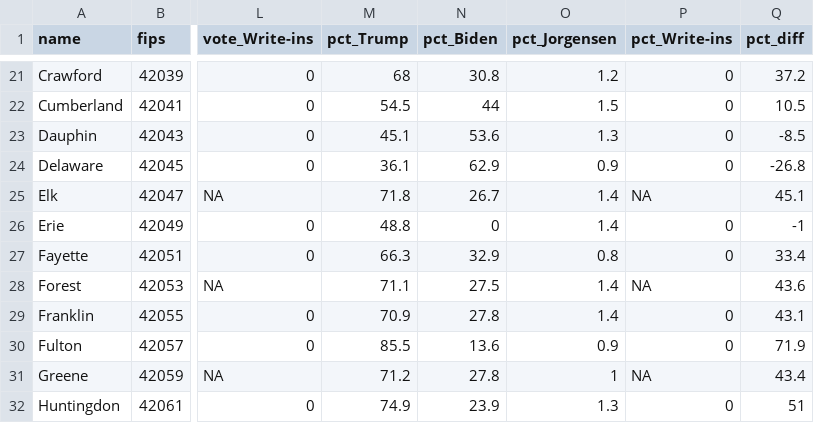
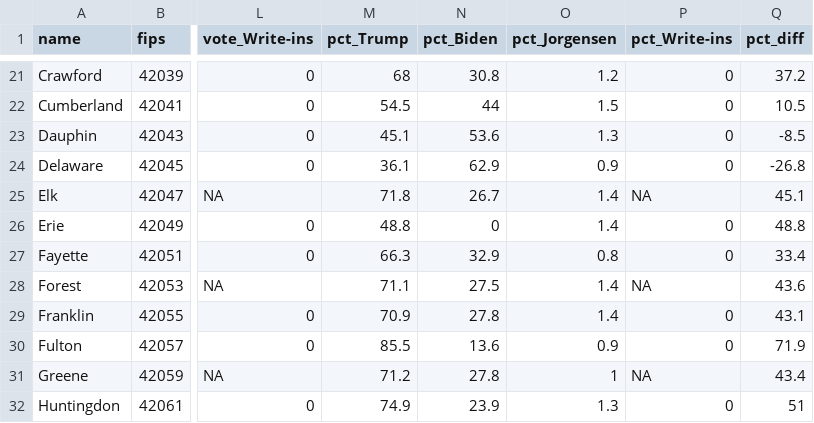
Before and after one commit to jkelly3rd/election, a CSV file: data/county_votes_pa.csv, drawn as a sheet; only a part is shown, gaps mark what is left out; the diff names each change by its address in the sheet, - before the commit and + after, or states it on an @@ line.

Commit message:
Update data test

```diff
--- a/data/county_votes_pa.csv
+++ b/data/county_votes_pa.csv
-Q26 (pct_diff): -1
+Q26 (pct_diff): 48.8
```
